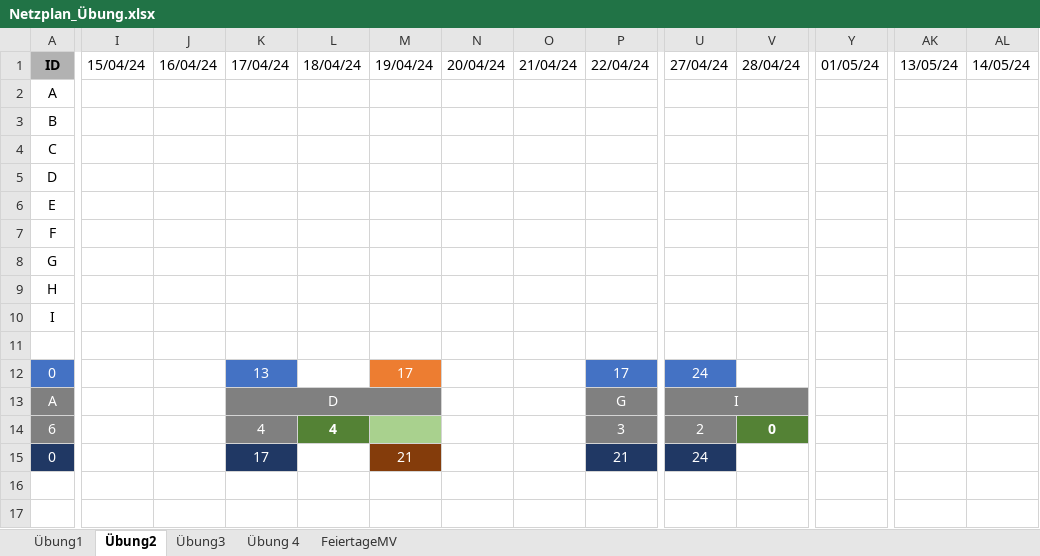
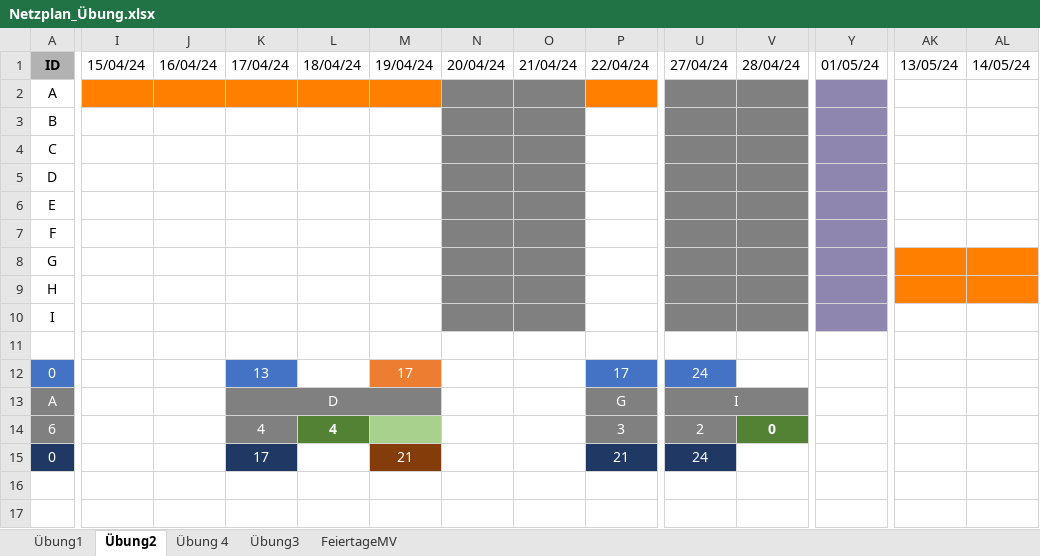
Before and after one commit to SebastianMeisel/QM_PM, an Excel workbook: Übungen/Netzplan_Übung.xlsx, sheet Übung2, drawn as a sheet; only a part is shown, gaps mark what is left out; values as stored, in another font and other column widths than the file's, no borders; conditional formats not drawn; the diff covers the shown part only; the diff names each change by its address in the sheet, - before the commit and + after, or states it on an @@ line.

```diff
--- a/Übungen/Netzplan_Übung.xlsx (sheet Übung2)
+++ b/Übungen/Netzplan_Übung.xlsx (sheet Übung2)
@@ sheet tab order changed: Übung1 | Übung2 | Übung 4 | Übung3 | FeiertageMV @@
-I2:M2 fill: none
+I2:M2 fill: #FF8000
-N2:O10 fill: none
+N2:O10 fill: #808080
-P2 fill: none
+P2 fill: #FF8000
-U2:V10 fill: none
+U2:V10 fill: #808080
-Y2:Y10 fill: none
+Y2:Y10 fill: #8E86AE
-AK8:AL8 fill: none
+AK8:AL8 fill: #FF8000
-AK9:AL9 fill: none
+AK9:AL9 fill: #FF8000
```
Also changed, not shown: cell formats elsewhere in this sheet, sheet Übung 4, sheet Übung3, Übungen/Online_Shop.Projekt.xlsx.
